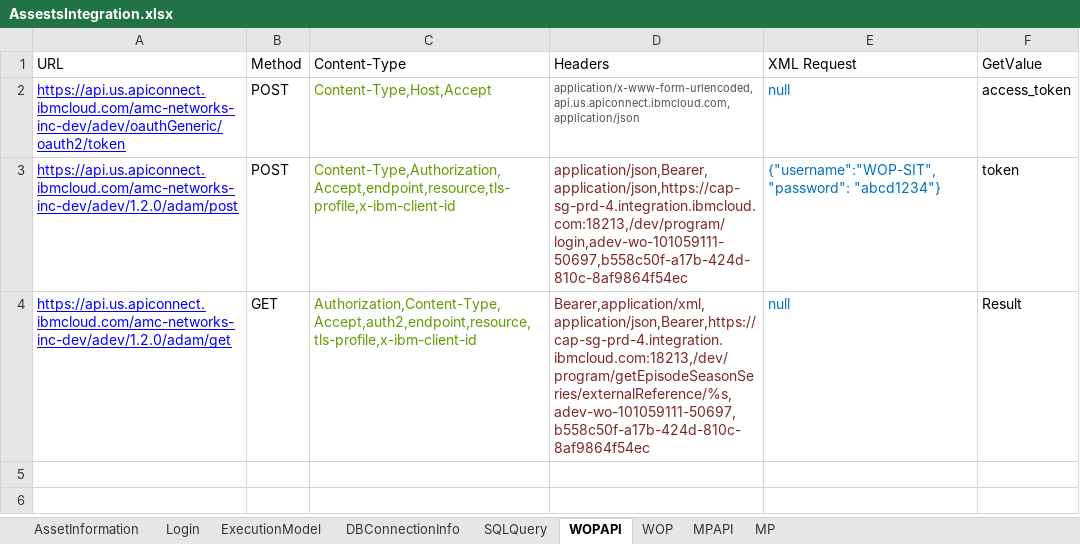
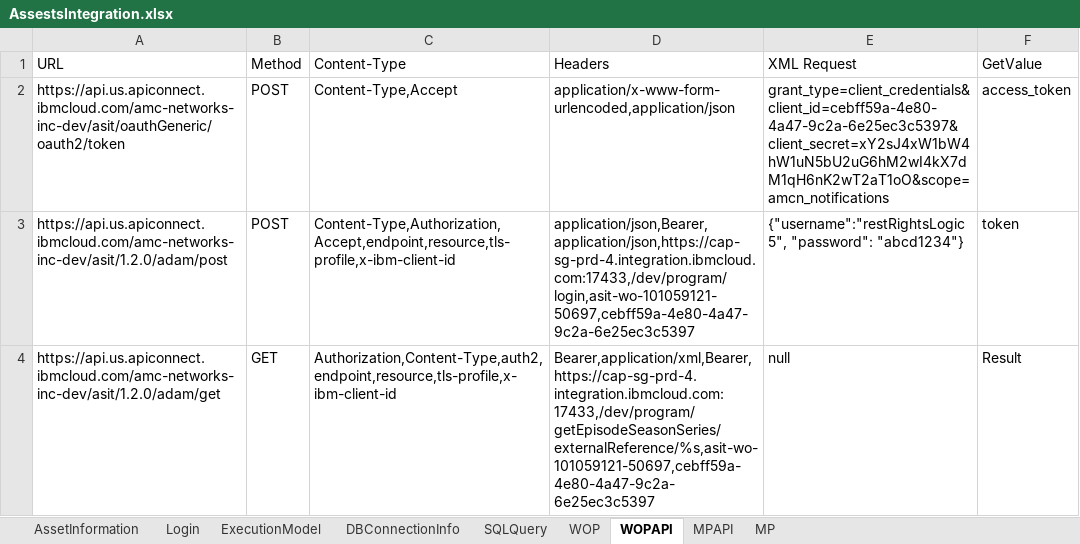
Before and after one commit to 110538/RLInegration, an Excel workbook: AMCNetworks/src/main/java/com/amc/datasheets/AssestsIntegration.xlsx, sheet WOPAPI, drawn as a sheet; values as stored, in another font and other column widths than the file's, no borders; the diff names each change by its address in the sheet, - before the commit and + after, or states it on an @@ line.

```diff
--- a/AMCNetworks/src/main/java/com/amc/datasheets/AssestsIntegration.xlsx (sheet WOPAPI)
+++ b/AMCNetworks/src/main/java/com/amc/datasheets/AssestsIntegration.xlsx (sheet WOPAPI)
@@ sheet tab order changed: AssetInformation | Login | ExecutionModel | DBConnectionInfo | SQLQuery | WOP | WOPAPI | MPAPI | MP @@
-A2 (URL): https://api.us.apiconnect.ibmcloud.com/amc-networks-inc-dev/adev/oauthGeneric/oauth2/token
+A2 (URL): https://api.us.apiconnect.ibmcloud.com/amc-networks-inc-dev/asit/oauthGeneric/oauth2/token
@@ A2:A4 underline: on → off, text colour: #0000FF → black @@
-C2 (Content-Type): Content-Type,Host,Accept
+C2 (Content-Type): Content-Type,Accept
-C2:C4 text colour: #669900
+C2:C4 text colour: black
-D2 (Headers): application/x-www-form-urlencoded,api.us.apiconnect.ibmcloud.com,application/json
+D2 (Headers): application/x-www-form-urlencoded,application/json
-D2 text colour: #505050
+D2 text colour: black, text size: larger
-E2 (XML Request): null
+E2 (XML Request): grant_type=client_credentials&client_id=cebff59a-4e80-4a47-9c2a-6e25ec3c5397&client_secret=xY2sJ4xW1bW4hW1uN5bU2uG6hM2wI4kX7dM1qH6nK2wT2aT1oO&scope=amcn_notifications
-E2:E4 text colour: #0070C0
+E2:E4 text colour: black
-A3 (URL): https://api.us.apiconnect.ibmcloud.com/amc-networks-inc-dev/adev/1.2.0/adam/post
+A3 (URL): https://api.us.apiconnect.ibmcloud.com/amc-networks-inc-dev/asit/1.2.0/adam/post
-D3 (Headers): application/json,Bearer,application/json,https://cap-sg-prd-4.integration.ibmcloud.com:18213,/dev/program/login,adev-wo-101059111-50697,b558c50f-a17b-424d-810c-8af9864f54ec
+D3 (Headers): application/json,Bearer,application/json,https://cap-sg-prd-4.integration.ibmcloud.com:17433,/dev/program/login,asit-wo-101059121-50697,cebff59a-4e80-4a47-9c2a-6e25ec3c5397
-D3:D4 text colour: #7D2727
+D3:D4 text colour: black
-E3 (XML Request): {"username":"WOP-SIT", "password": "abcd1234"}
+E3 (XML Request): {"username":"restRightsLogic5", "password": "abcd1234"}
-A4 (URL): https://api.us.apiconnect.ibmcloud.com/amc-networks-inc-dev/adev/1.2.0/adam/get
+A4 (URL): https://api.us.apiconnect.ibmcloud.com/amc-networks-inc-dev/asit/1.2.0/adam/get
-C4 (Content-Type): Authorization,Content-Type,Accept,auth2,endpoint,resource,tls-profile,x-ibm-client-id
+C4 (Content-Type): Authorization,Content-Type,auth2,endpoint,resource,tls-profile,x-ibm-client-id
-D4 (Headers): Bearer,application/xml,application/json,Bearer,https://cap-sg-prd-4.integration.ibmcloud.com:18213,/dev/program/getEpisodeSeasonSeries/externalReference/%s,adev-wo-101059111-50697,b558c50f-a17b-424d-810c-8af9864f54ec
+D4 (Headers): Bearer,application/xml,Bearer,https://cap-sg-prd-4.integration.ibmcloud.com:17433,/dev/program/getEpisodeSeasonSeries/externalReference/%s,asit-wo-101059121-50697,cebff59a-4e80-4a47-9c2a-6e25ec3c5397
```
Also changed, not shown: AMCNetworks/target/classes/com/amc/datasheets/AssestsIntegration.xlsx, 6 other files.
